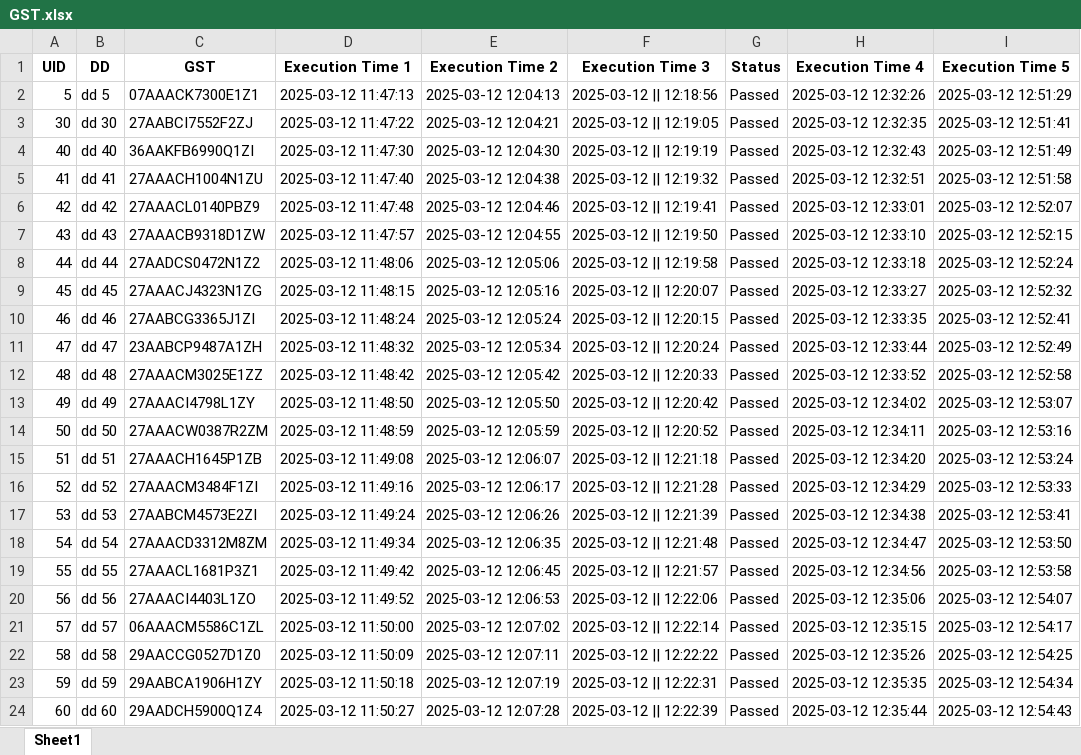
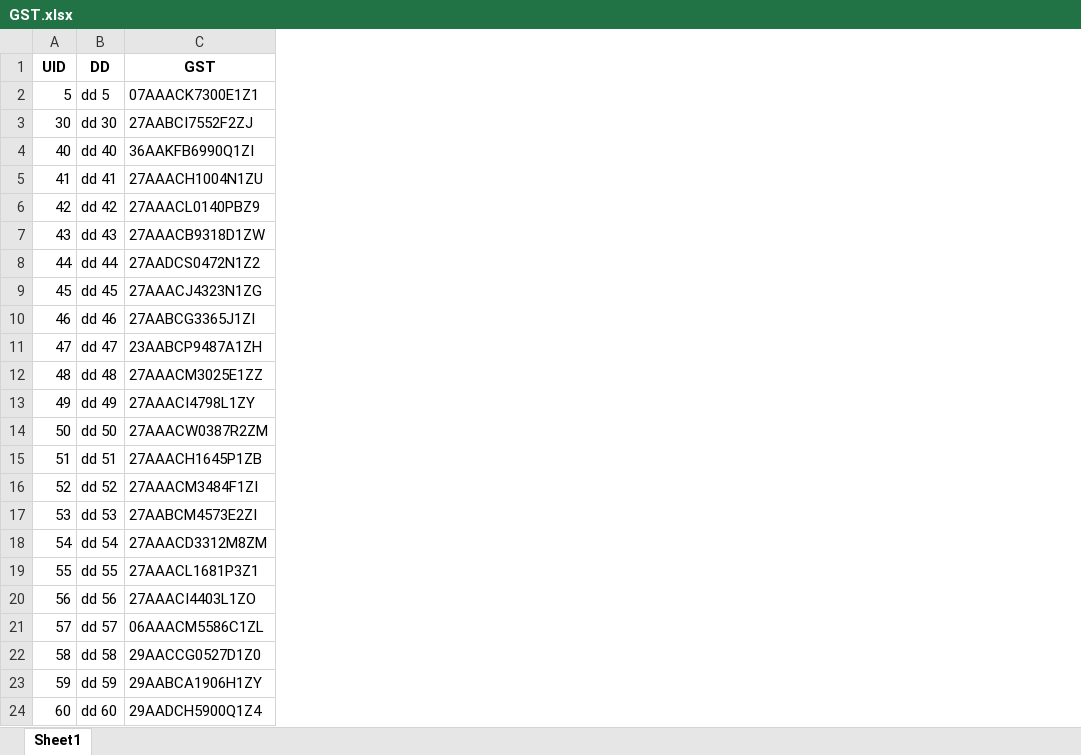
Before and after one commit to omkarkadam16/MySeleniumProject, an Excel workbook: GST Update/Consignor/GST.xlsx, sheet Sheet1, drawn as a sheet; values as stored, in another font and other column widths than the file's, no borders; the diff names each change by its address in the sheet, - before the commit and + after, or states it on an @@ line.

```diff
--- a/GST Update/Consignor/GST.xlsx (sheet Sheet1)
+++ b/GST Update/Consignor/GST.xlsx (sheet Sheet1)
-column D (Execution Time 1), rows 2-24: 2025-03-12 11:47:13 | 2025-03-12 11:47:22 | 2025-03-12 11:47:30 | 2025-03-12 11:47:40 | 2025-03-12 11:47:48 | 2025-03-12 11:47:57 | 2025-03-12 11:48:06 | 2025-03-12 11:48:15 | 2025-03-12 11:48:24 | 2025-03-12 11:48:32 | 2025-03-12 11:48:42 | 2025-03-12 11:48:50 | 2025-03-12 11:48:59 | 2025-03-12 11:49:08 | 2025-03-12 11:49:16 | 2025-03-12 11:49:24 | 2025-03-12 11:49:34 | 2025-03-12 11:49:42 | 2025-03-12 11:49:52 | 2025-03-12 11:50:00 | 2025-03-12 11:50:09 | 2025-03-12 11:50:18 | 2025-03-12 11:50:27
-column E (Execution Time 2), rows 2-24: 2025-03-12 12:04:13 | 2025-03-12 12:04:21 | 2025-03-12 12:04:30 | 2025-03-12 12:04:38 | 2025-03-12 12:04:46 | 2025-03-12 12:04:55 | 2025-03-12 12:05:06 | 2025-03-12 12:05:16 | 2025-03-12 12:05:24 | 2025-03-12 12:05:34 | 2025-03-12 12:05:42 | 2025-03-12 12:05:50 | 2025-03-12 12:05:59 | 2025-03-12 12:06:07 | 2025-03-12 12:06:17 | 2025-03-12 12:06:26 | 2025-03-12 12:06:35 | 2025-03-12 12:06:45 | 2025-03-12 12:06:53 | 2025-03-12 12:07:02 | 2025-03-12 12:07:11 | 2025-03-12 12:07:19 | 2025-03-12 12:07:28
-column F (Execution Time 3), rows 2-24: 2025-03-12 || 12:18:56 | 2025-03-12 || 12:19:05 | 2025-03-12 || 12:19:19 | 2025-03-12 || 12:19:32 | 2025-03-12 || 12:19:41 | 2025-03-12 || 12:19:50 | 2025-03-12 || 12:19:58 | 2025-03-12 || 12:20:07 | 2025-03-12 || 12:20:15 | 2025-03-12 || 12:20:24 | 2025-03-12 || 12:20:33 | 2025-03-12 || 12:20:42 | 2025-03-12 || 12:20:52 | 2025-03-12 || 12:21:18 | 2025-03-12 || 12:21:28 | 2025-03-12 || 12:21:39 | 2025-03-12 || 12:21:48 | 2025-03-12 || 12:21:57 | 2025-03-12 || 12:22:06 | 2025-03-12 || 12:22:14 | 2025-03-12 || 12:22:22 | 2025-03-12 || 12:22:31 | 2025-03-12 || 12:22:39
-column G (Status), rows 2-24: all Passed
-column H (Execution Time 4), rows 2-24: 2025-03-12 12:32:26 | 2025-03-12 12:32:35 | 2025-03-12 12:32:43 | 2025-03-12 12:32:51 | 2025-03-12 12:33:01 | 2025-03-12 12:33:10 | 2025-03-12 12:33:18 | 2025-03-12 12:33:27 | 2025-03-12 12:33:35 | 2025-03-12 12:33:44 | 2025-03-12 12:33:52 | 2025-03-12 12:34:02 | 2025-03-12 12:34:11 | 2025-03-12 12:34:20 | 2025-03-12 12:34:29 | 2025-03-12 12:34:38 | 2025-03-12 12:34:47 | 2025-03-12 12:34:56 | 2025-03-12 12:35:06 | 2025-03-12 12:35:15 | 2025-03-12 12:35:26 | 2025-03-12 12:35:35 | 2025-03-12 12:35:44
-column I (Execution Time 5), rows 2-24: 2025-03-12 12:51:29 | 2025-03-12 12:51:41 | 2025-03-12 12:51:49 | 2025-03-12 12:51:58 | 2025-03-12 12:52:07 | 2025-03-12 12:52:15 | 2025-03-12 12:52:24 | 2025-03-12 12:52:32 | 2025-03-12 12:52:41 | 2025-03-12 12:52:49 | 2025-03-12 12:52:58 | 2025-03-12 12:53:07 | 2025-03-12 12:53:16 | 2025-03-12 12:53:24 | 2025-03-12 12:53:33 | 2025-03-12 12:53:41 | 2025-03-12 12:53:50 | 2025-03-12 12:53:58 | 2025-03-12 12:54:07 | 2025-03-12 12:54:17 | 2025-03-12 12:54:25 | 2025-03-12 12:54:34 | 2025-03-12 12:54:43
```
Also changed, not shown: GST Update/Consignor/Executable File/dist/GST.xlsx, 1 other file.
